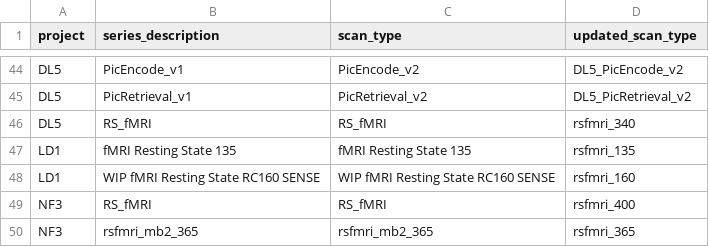
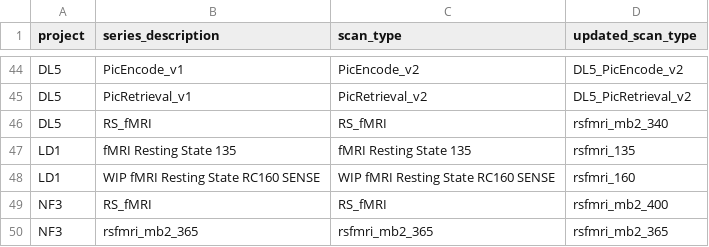
Before and after one commit to stkbailey/xnat-cleaner, a CSV file: scan_type_renames.csv, drawn as a sheet; only a part is shown, gaps mark what is left out.

Commit message:
add mb2 to rsfmri types

```diff
--- a/scan_type_renames.csv
+++ b/scan_type_renames.csv
@@ -45,6 +45,6 @@ DL5,PicEncode_v1,PicEncode_v2,DL5_PicEncode_v2
 DL5,PicRetrieval_v1,PicRetrieval_v2,DL5_PicRetrieval_v2
-DL5,RS_fMRI,RS_fMRI,rsfmri_340
+DL5,RS_fMRI,RS_fMRI,rsfmri_mb2_340
 LD1,fMRI Resting State 135,fMRI Resting State 135,rsfmri_135
 LD1,WIP fMRI Resting State RC160 SENSE,WIP fMRI Resting State RC160 SENSE,rsfmri_160
-NF3,RS_fMRI,RS_fMRI,rsfmri_400
-NF3,rsfmri_mb2_365,rsfmri_mb2_365,rsfmri_365
+NF3,RS_fMRI,RS_fMRI,rsfmri_mb2_400
+NF3,rsfmri_mb2_365,rsfmri_mb2_365,rsfmri_mb2_365
```
